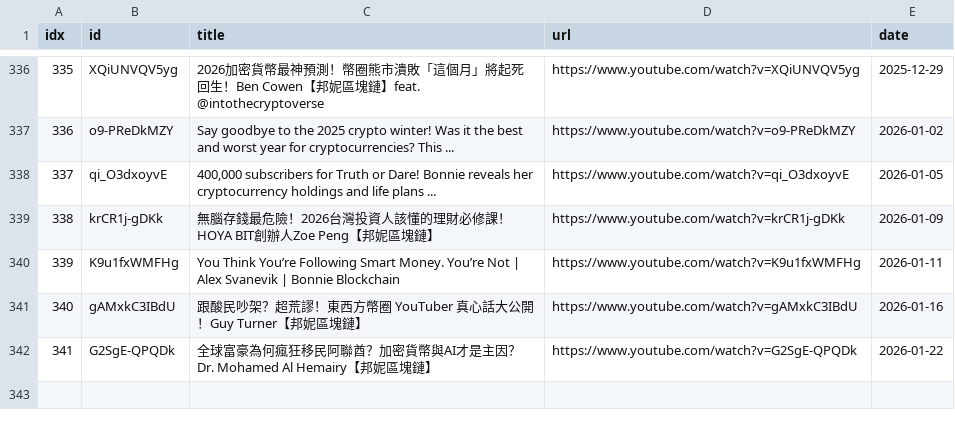
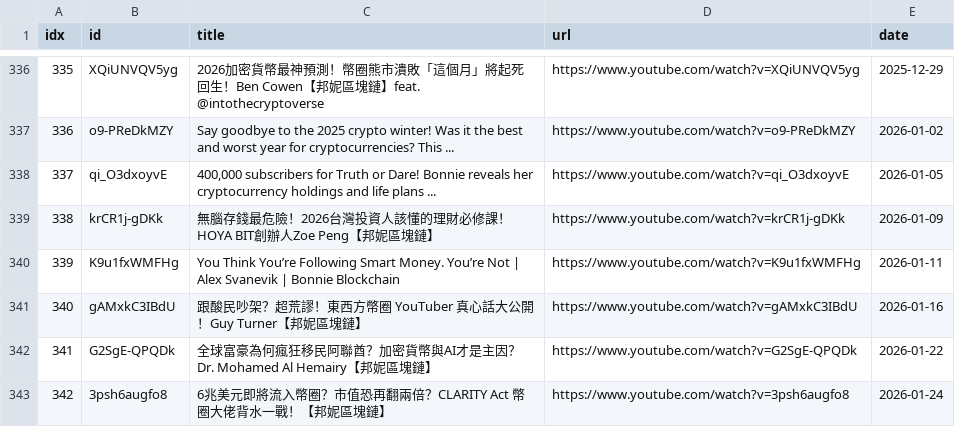
Before and after one commit to sumsjp/BonnieBlockchain, a CSV file: src/video_list.csv, drawn as a sheet; only a part is shown, gaps mark what is left out; the diff names each change by its address in the sheet, - before the commit and + after, or states it on an @@ line.

```diff
--- a/src/video_list.csv
+++ b/src/video_list.csv
+row 343: 342 | 3psh6augfo8 | 6兆美元即將流入幣圈？市值恐再翻兩倍？CLARITY Act 幣圈大佬背水一戰！【邦妮區塊鏈】 | https://www.youtube.com/watch?v=3psh6augfo8 | 2026-01-24
```
Also changed, not shown: 4 other files.
